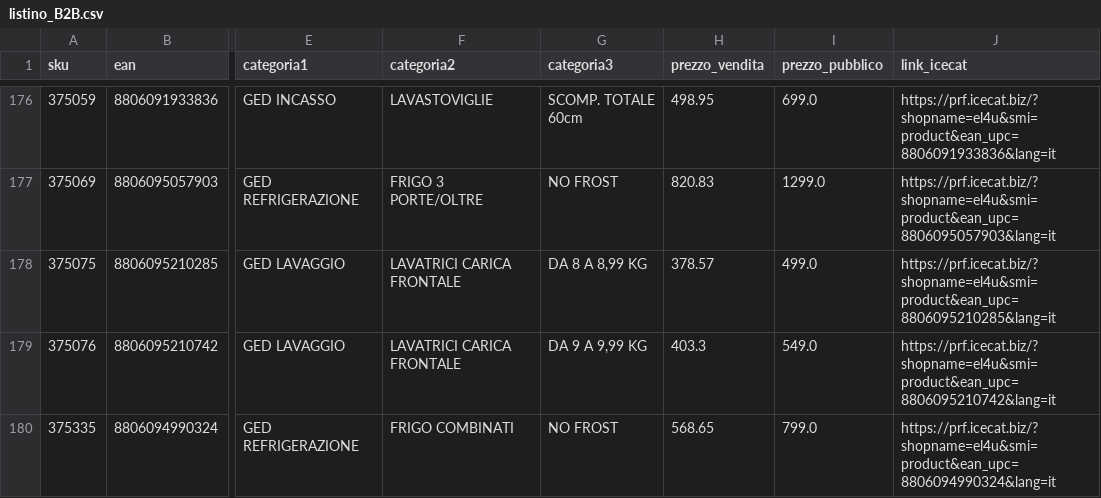
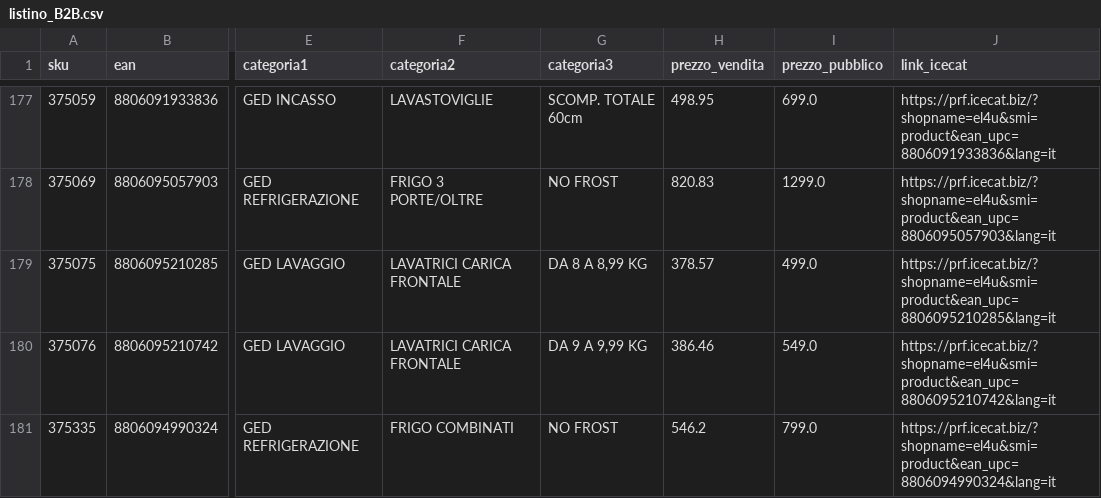
Before and after one commit to el4u-b2b/listino-b2b, a CSV file: listino_B2B.csv, drawn as a sheet; only a part is shown, gaps mark what is left out; addresses are those after the commit; the diff covers the shown part only; the diff names each change by its address in the sheet, - before the commit and + after, or states it on an @@ line.

```diff
--- a/listino_B2B.csv
+++ b/listino_B2B.csv
-H180 (prezzo_vendita): 403.3
+H180 (prezzo_vendita): 386.46
-H181 (prezzo_vendita): 568.65
+H181 (prezzo_vendita): 546.2
```
Also changed, not shown: 3 added rows, 4 removed rows and 13 edited cells elsewhere in this file, 1 other file.
